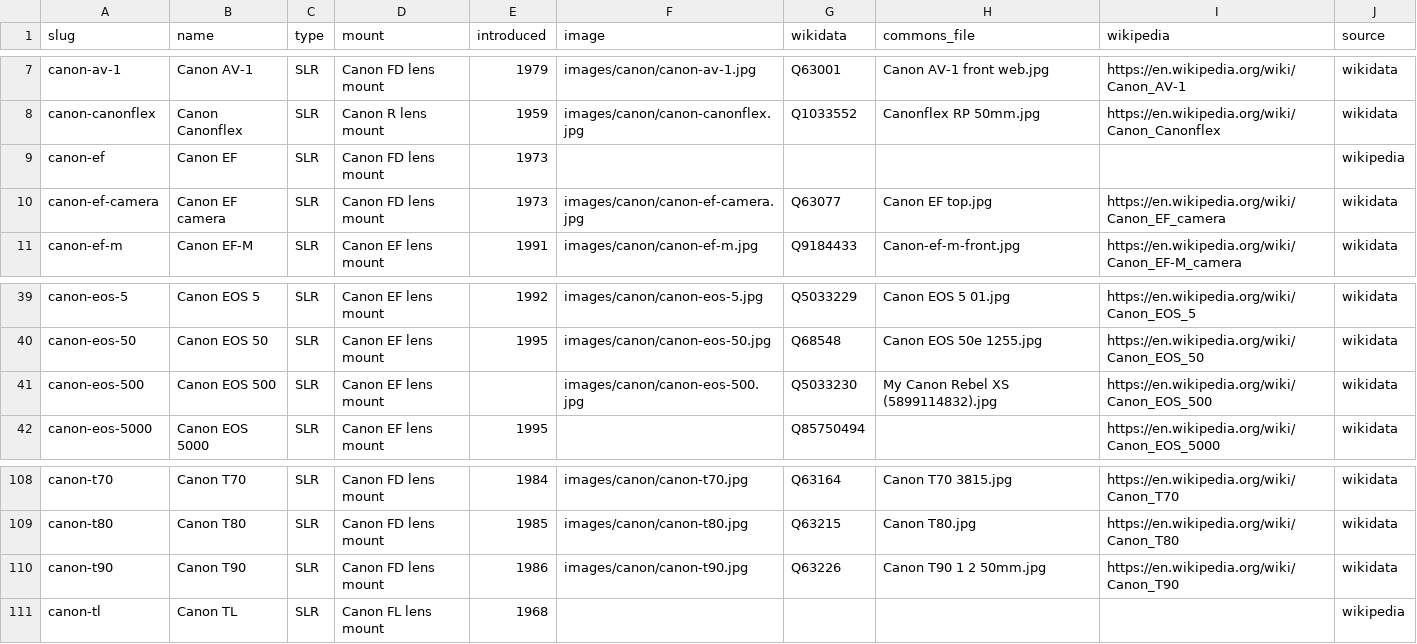
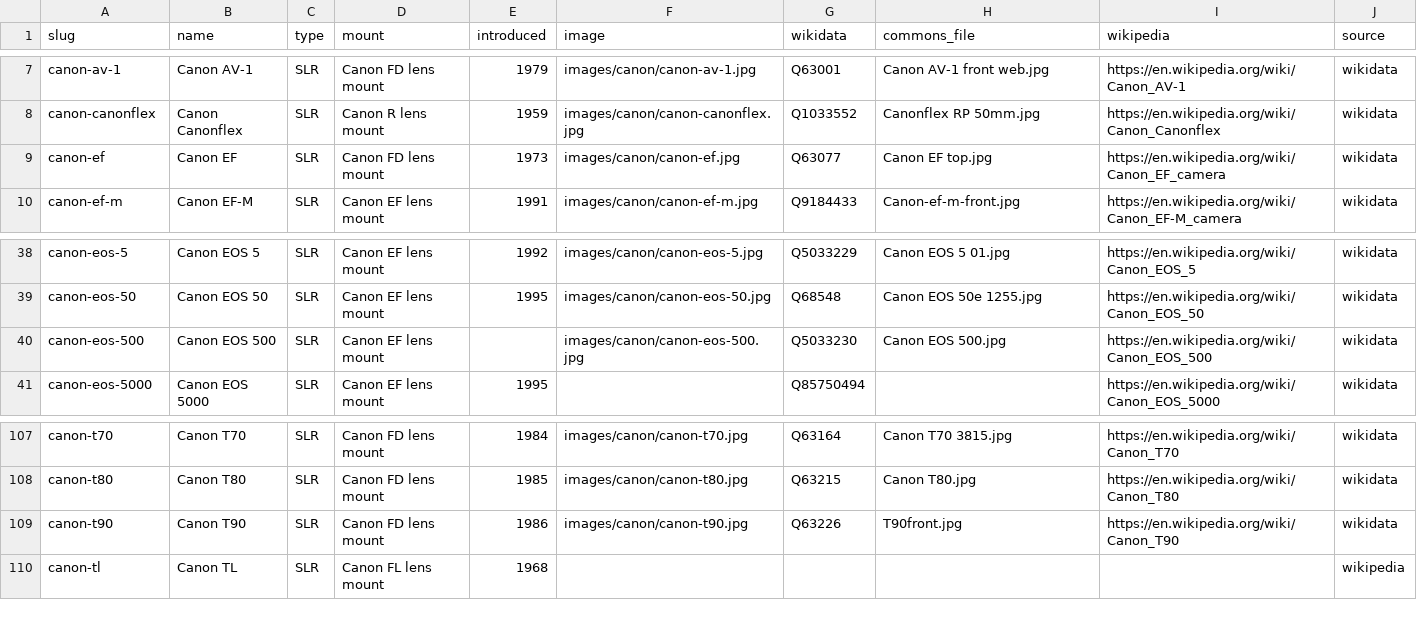
Before and after one commit to kapsikkum/camera-gear-database, a CSV file: data/canon/bodies.csv, drawn as a sheet; only a part is shown, gaps mark what is left out.

```diff
--- a/data/canon/bodies.csv
+++ b/data/canon/bodies.csv
@@ -8,4 +8,3 @@ canon-av-1,Canon AV-1,SLR,Canon FD lens mount,1979,images/canon/canon-av-1.jpg,Q
 canon-canonflex,Canon Canonflex,SLR,Canon R lens mount,1959,images/canon/canon-canonflex.jpg,Q1033552,Canonflex RP 50mm.jpg,https://en.wikipedia.org/wiki/Canon_Canonflex,wikidata
-canon-ef,Canon EF,SLR,Canon FD lens mount,1973,,,,,wikipedia
-canon-ef-camera,Canon EF camera,SLR,Canon FD lens mount,1973,images/canon/canon-ef-camera.jpg,Q63077,Canon EF top.jpg,https://en.wikipedia.org/wiki/Canon_EF_camera,wikidata
+canon-ef,Canon EF,SLR,Canon FD lens mount,1973,images/canon/canon-ef.jpg,Q63077,Canon EF top.jpg,https://en.wikipedia.org/wiki/Canon_EF_camera,wikidata
 canon-ef-m,Canon EF-M,SLR,Canon EF lens mount,1991,images/canon/canon-ef-m.jpg,Q9184433,Canon-ef-m-front.jpg,https://en.wikipedia.org/wiki/Canon_EF-M_camera,wikidata
@@ -40,3 +39,3 @@ canon-eos-5,Canon EOS 5,SLR,Canon EF lens mount,1992,images/canon/canon-eos-5.jp
 canon-eos-50,Canon EOS 50,SLR,Canon EF lens mount,1995,images/canon/canon-eos-50.jpg,Q68548,Canon EOS 50e 1255.jpg,https://en.wikipedia.org/wiki/Canon_EOS_50,wikidata
-canon-eos-500,Canon EOS 500,SLR,Canon EF lens mount,,images/canon/canon-eos-500.jpg,Q5033230,My Canon Rebel XS (5899114832).jpg,https://en.wikipedia.org/wiki/Canon_EOS_500,wikidata
+canon-eos-500,Canon EOS 500,SLR,Canon EF lens mount,,images/canon/canon-eos-500.jpg,Q5033230,Canon EOS 500.jpg,https://en.wikipedia.org/wiki/Canon_EOS_500,wikidata
 canon-eos-5000,Canon EOS 5000,SLR,Canon EF lens mount,1995,,Q85750494,,https://en.wikipedia.org/wiki/Canon_EOS_5000,wikidata
@@ -109,3 +108,3 @@ canon-t70,Canon T70,SLR,Canon FD lens mount,1984,images/canon/canon-t70.jpg,Q631
 canon-t80,Canon T80,SLR,Canon FD lens mount,1985,images/canon/canon-t80.jpg,Q63215,Canon T80.jpg,https://en.wikipedia.org/wiki/Canon_T80,wikidata
-canon-t90,Canon T90,SLR,Canon FD lens mount,1986,images/canon/canon-t90.jpg,Q63226,Canon T90 1 2 50mm.jpg,https://en.wikipedia.org/wiki/Canon_T90,wikidata
+canon-t90,Canon T90,SLR,Canon FD lens mount,1986,images/canon/canon-t90.jpg,Q63226,T90front.jpg,https://en.wikipedia.org/wiki/Canon_T90,wikidata
 canon-tl,Canon TL,SLR,Canon FL lens mount,1968,,,,,wikipedia
```
Also changed, not shown: data/canon/lenses.csv, images/CREDITS.csv, 22 other files.
